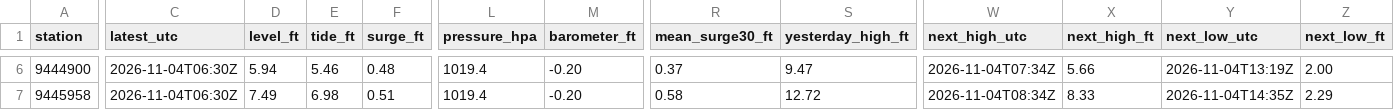
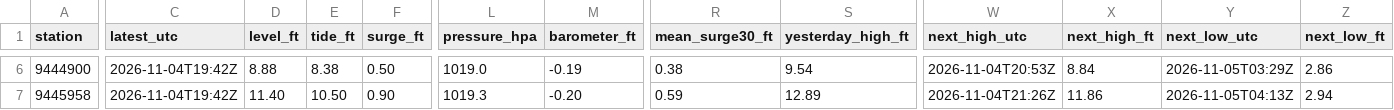
Before and after one commit to bdgroves/puget-tides, a CSV file: now.csv, drawn as a sheet; only a part is shown, gaps mark what is left out; the diff covers the shown part only; the diff names each change by its address in the sheet, - before the commit and + after, or states it on an @@ line.

```diff
--- a/now.csv
+++ b/now.csv
-C6:C7 (latest_utc): 2026-11-04T06:30Z
+C6:C7 (latest_utc): 2026-11-04T19:42Z
-D6 (level_ft): 5.94
+D6 (level_ft): 8.88
-E6 (tide_ft): 5.46
+E6 (tide_ft): 8.38
-F6 (surge_ft): 0.48
+F6 (surge_ft): 0.50
-L6 (pressure_hpa): 1019.4
+L6 (pressure_hpa): 1019.0
-M6 (barometer_ft): -0.20
+M6 (barometer_ft): -0.19
-R6 (mean_surge30_ft): 0.37
+R6 (mean_surge30_ft): 0.38
-S6 (yesterday_high_ft): 9.47
+S6 (yesterday_high_ft): 9.54
-W6 (next_high_utc): 2026-11-04T07:34Z
+W6 (next_high_utc): 2026-11-04T20:53Z
-X6 (next_high_ft): 5.66
+X6 (next_high_ft): 8.84
-Y6 (next_low_utc): 2026-11-04T13:19Z
+Y6 (next_low_utc): 2026-11-05T03:29Z
-Z6 (next_low_ft): 2.00
+Z6 (next_low_ft): 2.86
-D7 (level_ft): 7.49
+D7 (level_ft): 11.40
-E7 (tide_ft): 6.98
+E7 (tide_ft): 10.50
-F7 (surge_ft): 0.51
+F7 (surge_ft): 0.90
-L7 (pressure_hpa): 1019.4
+L7 (pressure_hpa): 1019.3
-R7 (mean_surge30_ft): 0.58
+R7 (mean_surge30_ft): 0.59
-S7 (yesterday_high_ft): 12.72
+S7 (yesterday_high_ft): 12.89
-W7 (next_high_utc): 2026-11-04T08:34Z
+W7 (next_high_utc): 2026-11-04T21:26Z
-X7 (next_high_ft): 8.33
+X7 (next_high_ft): 11.86
-Y7 (next_low_utc): 2026-11-04T14:35Z
+Y7 (next_low_utc): 2026-11-05T04:13Z
-Z7 (next_low_ft): 2.29
+Z7 (next_low_ft): 2.94
```
Also changed, not shown: 105 edited cells elsewhere in this file, datums.csv, harcon.csv, 7 other files.
